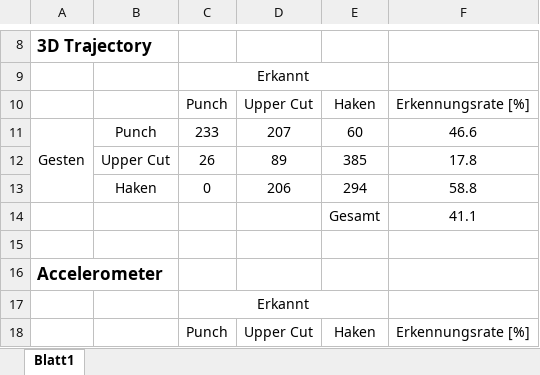
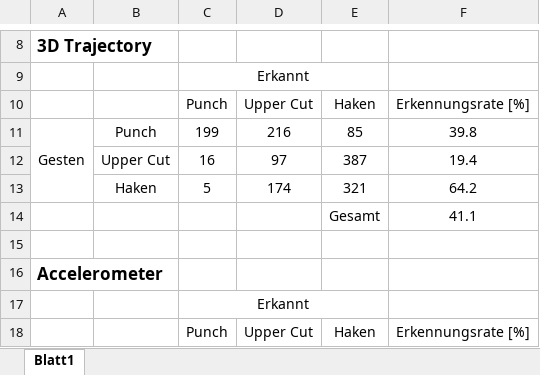
Before and after one commit to ChKater/PCL_Boxhandschuh, an Excel workbook: PCL Boxhandschuh/Protractor Evaluation.xlsx, sheet Blatt1, drawn as a sheet; only a part is shown, gaps mark what is left out; values as stored, in another font and other column widths than the file's, no borders; removed rows and columns are numbered as before the commit, all else as after; the diff covers the shown part only; the diff names each change by its address in the sheet, - before the commit and + after, or states it on an @@ line.

Commit message:
Evaluation update after bugs fixed

```diff
--- a/PCL Boxhandschuh/Protractor Evaluation.xlsx (sheet Blatt1)
+++ b/PCL Boxhandschuh/Protractor Evaluation.xlsx (sheet Blatt1)
-C11: 233
+C11: 199
-D11: 207
+D11: 216
-E11: 60
+E11: 85
-F11: 46.6
+F11: 39.8
-row 12:  | Upper Cut | 26 | 89 | 385 | 17.8
-row 13:  | Haken | 0 | 206 | 294 | 58.8
+row 12:  | Upper Cut | 16 | 97 | 387 | 19.4
+row 13:  | Haken | 5 | 174 | 321 | 64.2
```
Also changed, not shown: 9 added rows, 9 removed rows and 12 edited cells elsewhere in this sheet.
